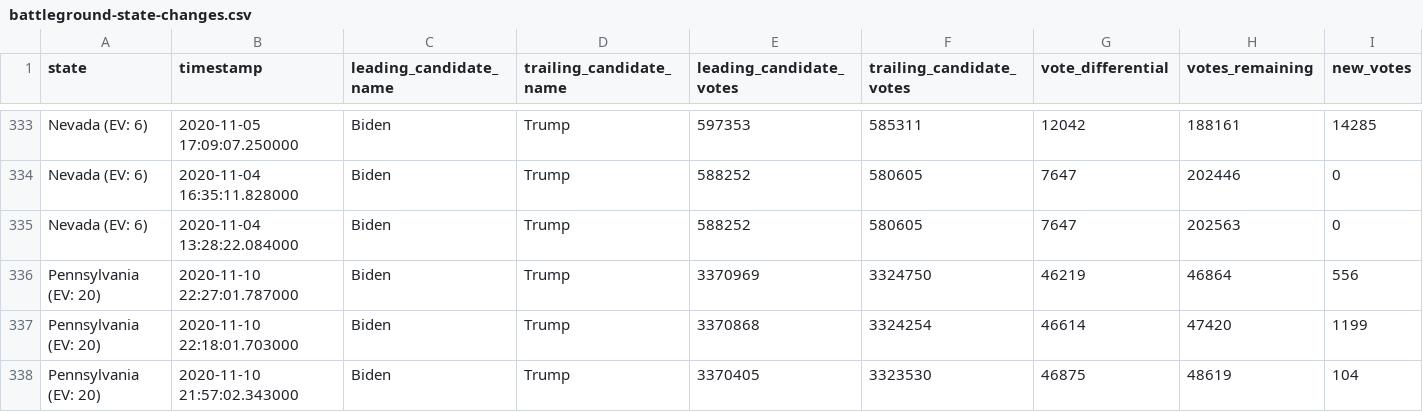
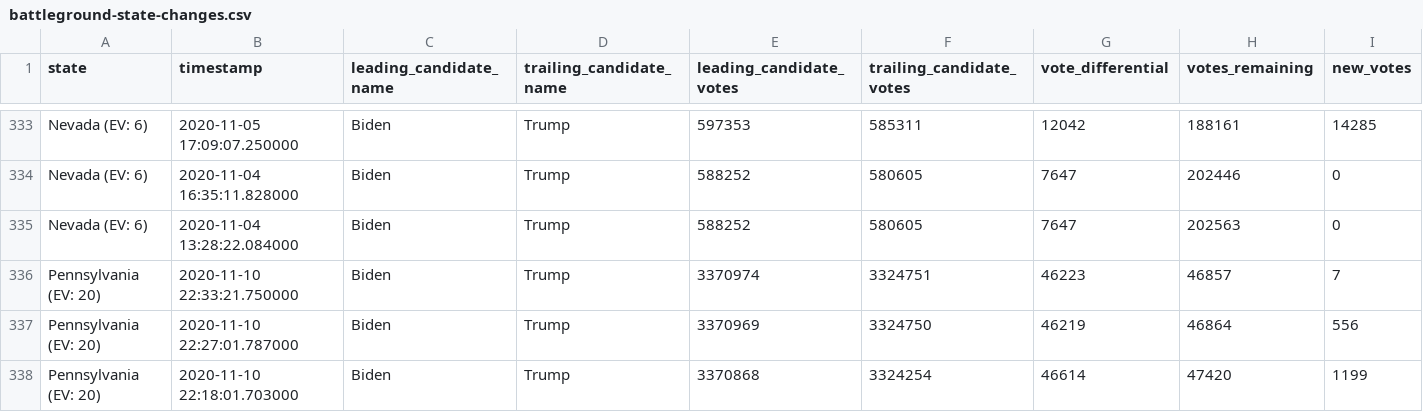
Before and after one commit to ThinkBIG-Company/nyt-2020-election-scraper, a CSV file: battleground-state-changes.csv, drawn as a sheet; only a part is shown, gaps mark what is left out; the shorter side is filled out with more unchanged rows; rows hold the shown columns only; the diff names each change by its address in the sheet, - before the commit and + after, or states it on an @@ line.

```diff
--- a/battleground-state-changes.csv
+++ b/battleground-state-changes.csv
+row 336: Pennsylvania (EV: 20) | 2020-11-10 22:33:21.750000 | Biden | Trump | 3370974 | 3324751 | 46223 | 46857 | 7
```
Also changed, not shown: 3 other files.
